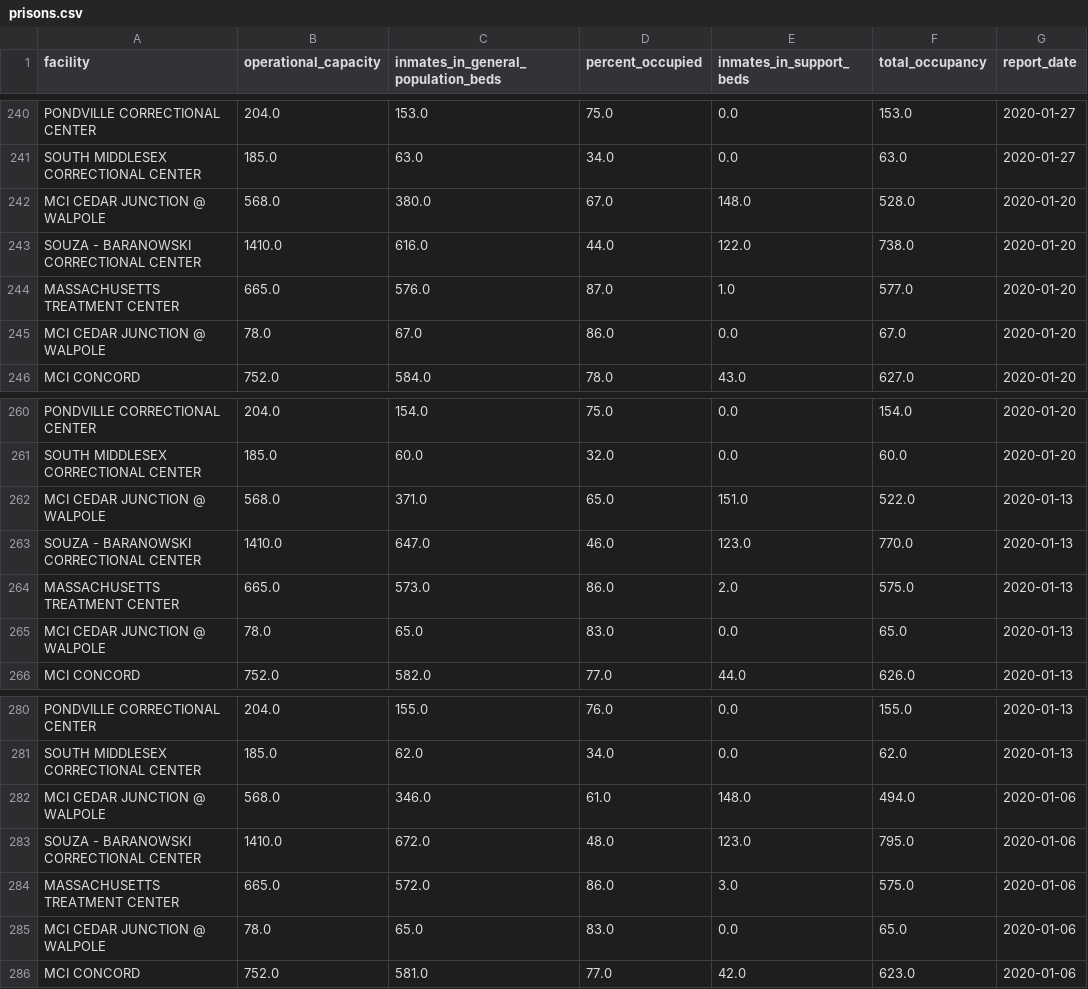
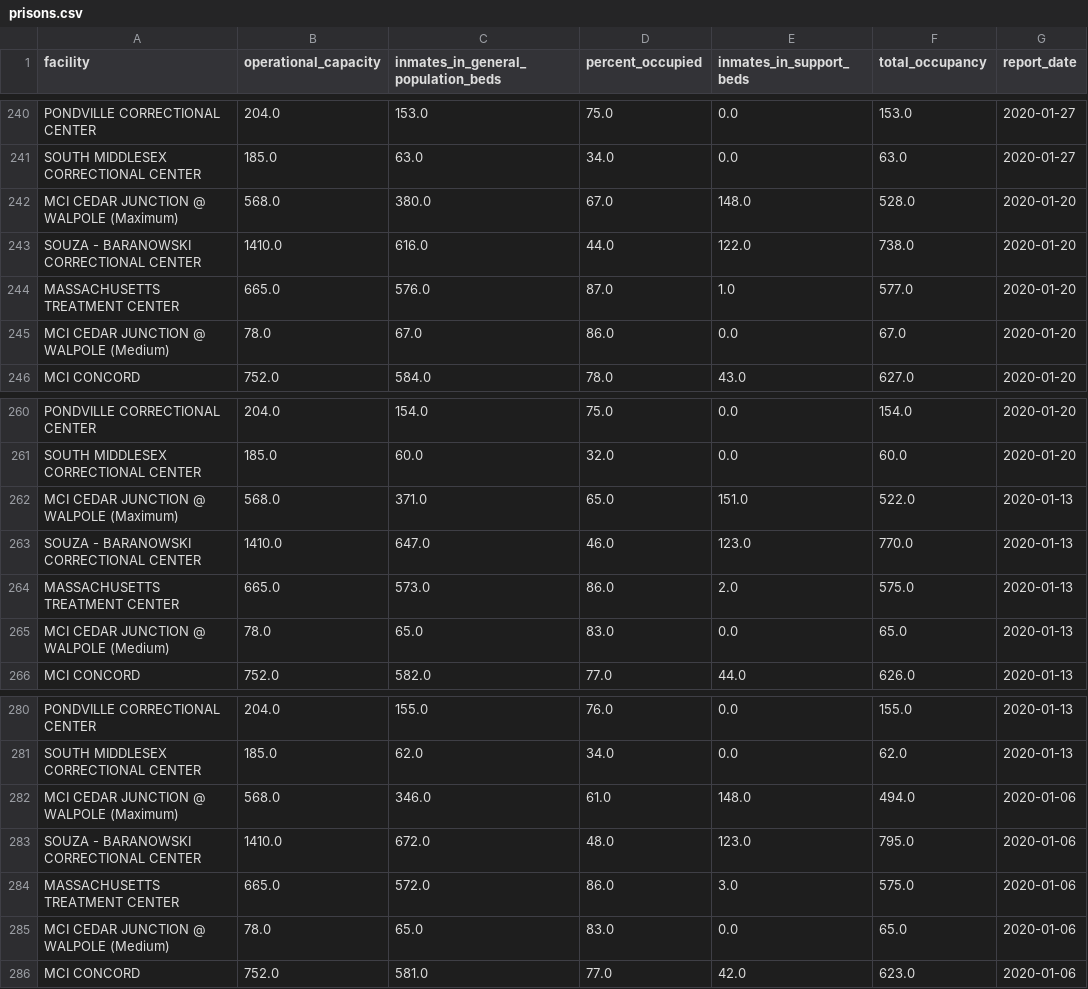
Before and after one commit to jacoblurye/mass-incarceration, a CSV file: data/prisons.csv, drawn as a sheet; only a part is shown, gaps mark what is left out; the diff covers the shown part only.

Commit message:
Add missing lxml dependency and fix MCI CEDAR JUNCTION issue

```diff
--- a/data/prisons.csv
+++ b/data/prisons.csv
@@ -241,6 +241,6 @@ PONDVILLE CORRECTIONAL CENTER,204.0,153.0,75.0,0.0,153.0,2020-01-27
 SOUTH MIDDLESEX CORRECTIONAL CENTER,185.0,63.0,34.0,0.0,63.0,2020-01-27
-MCI CEDAR JUNCTION @ WALPOLE,568.0,380.0,67.0,148.0,528.0,2020-01-20
+MCI CEDAR JUNCTION @ WALPOLE (Maximum),568.0,380.0,67.0,148.0,528.0,2020-01-20
 SOUZA - BARANOWSKI CORRECTIONAL CENTER,1410.0,616.0,44.0,122.0,738.0,2020-01-20
 MASSACHUSETTS TREATMENT CENTER,665.0,576.0,87.0,1.0,577.0,2020-01-20
-MCI CEDAR JUNCTION @ WALPOLE,78.0,67.0,86.0,0.0,67.0,2020-01-20
+MCI CEDAR JUNCTION @ WALPOLE (Medium),78.0,67.0,86.0,0.0,67.0,2020-01-20
 MCI CONCORD,752.0,584.0,78.0,43.0,627.0,2020-01-20
@@ -261,6 +261,6 @@ PONDVILLE CORRECTIONAL CENTER,204.0,154.0,75.0,0.0,154.0,2020-01-20
 SOUTH MIDDLESEX CORRECTIONAL CENTER,185.0,60.0,32.0,0.0,60.0,2020-01-20
-MCI CEDAR JUNCTION @ WALPOLE,568.0,371.0,65.0,151.0,522.0,2020-01-13
+MCI CEDAR JUNCTION @ WALPOLE (Maximum),568.0,371.0,65.0,151.0,522.0,2020-01-13
 SOUZA - BARANOWSKI CORRECTIONAL CENTER,1410.0,647.0,46.0,123.0,770.0,2020-01-13
 MASSACHUSETTS TREATMENT CENTER,665.0,573.0,86.0,2.0,575.0,2020-01-13
-MCI CEDAR JUNCTION @ WALPOLE,78.0,65.0,83.0,0.0,65.0,2020-01-13
+MCI CEDAR JUNCTION @ WALPOLE (Medium),78.0,65.0,83.0,0.0,65.0,2020-01-13
 MCI CONCORD,752.0,582.0,77.0,44.0,626.0,2020-01-13
@@ -281,6 +281,6 @@ PONDVILLE CORRECTIONAL CENTER,204.0,155.0,76.0,0.0,155.0,2020-01-13
 SOUTH MIDDLESEX CORRECTIONAL CENTER,185.0,62.0,34.0,0.0,62.0,2020-01-13
-MCI CEDAR JUNCTION @ WALPOLE,568.0,346.0,61.0,148.0,494.0,2020-01-06
+MCI CEDAR JUNCTION @ WALPOLE (Maximum),568.0,346.0,61.0,148.0,494.0,2020-01-06
 SOUZA - BARANOWSKI CORRECTIONAL CENTER,1410.0,672.0,48.0,123.0,795.0,2020-01-06
 MASSACHUSETTS TREATMENT CENTER,665.0,572.0,86.0,3.0,575.0,2020-01-06
-MCI CEDAR JUNCTION @ WALPOLE,78.0,65.0,83.0,0.0,65.0,2020-01-06
+MCI CEDAR JUNCTION @ WALPOLE (Medium),78.0,65.0,83.0,0.0,65.0,2020-01-06
 MCI CONCORD,752.0,581.0,77.0,42.0,623.0,2020-01-06
```
Also changed, not shown: 24 edited cells elsewhere in this file, 1 other file.
